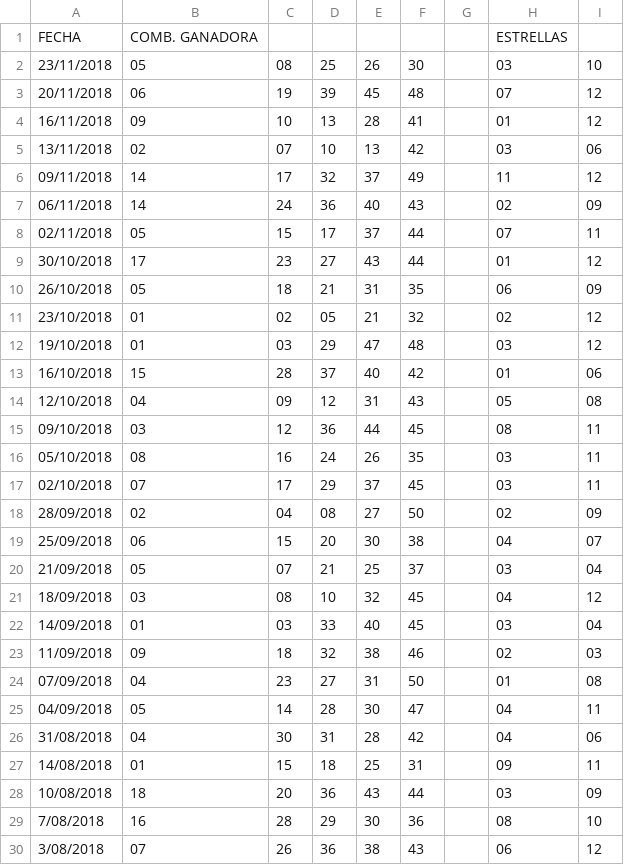
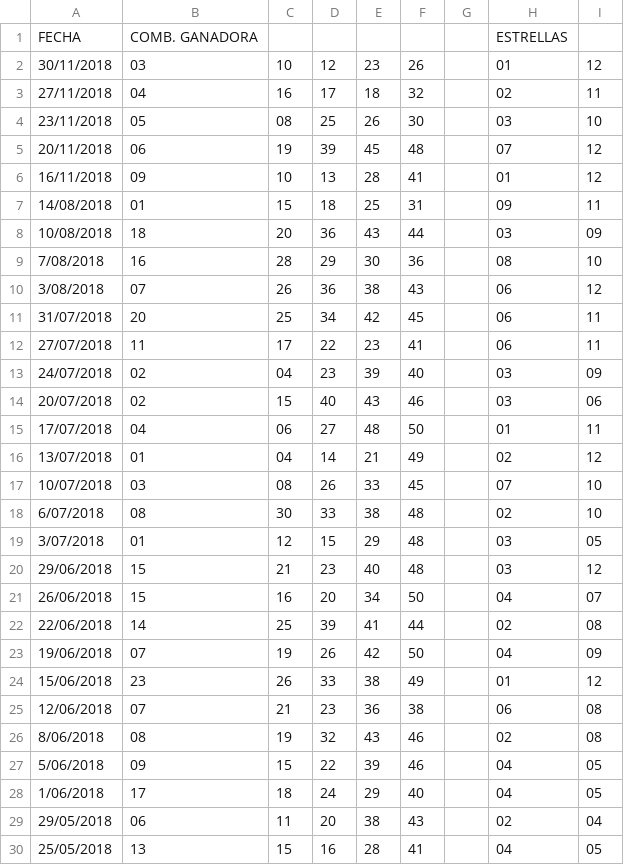
Before and after one commit to alonsoir/stream-java8-test, a CSV file: src/main/resources/Euromillones2004_2018.csv, drawn as a sheet; only a part is shown; the shorter side is filled out with more unchanged rows.

```diff
--- a/src/main/resources/Euromillones2004_2018.csv
+++ b/src/main/resources/Euromillones2004_2018.csv
@@ -1,2 +1,4 @@
 FECHA,COMB. GANADORA,,,,,,ESTRELLAS,
+30/11/2018,03,10,12,23,26,,01,12
+27/11/2018,04,16,17,18,32,,02,11
 23/11/2018,05,08,25,26,30,,03,10
@@ -4,24 +6,2 @@ FECHA,COMB. GANADORA,,,,,,ESTRELLAS,
 16/11/2018,09,10,13,28,41,,01,12
-13/11/2018,02,07,10,13,42,,03,06
-09/11/2018,14,17,32,37,49,,11,12
-06/11/2018,14,24,36,40,43,,02,09
-02/11/2018,05,15,17,37,44,,07,11
-30/10/2018,17,23,27,43,44,,01,12
-26/10/2018,05,18,21,31,35,,06,09
-23/10/2018,01,02,05,21,32,,02,12
-19/10/2018,01,03,29,47,48,,03,12
-16/10/2018,15,28,37,40,42,,01,06
-12/10/2018,04,09,12,31,43,,05,08
-09/10/2018,03,12,36,44,45,,08,11
-05/10/2018,08,16,24,26,35,,03,11
-02/10/2018,07,17,29,37,45,,03,11
-28/09/2018,02,04,08,27,50,,02,09
-25/09/2018,06,15,20,30,38,,04,07
-21/09/2018,05,07,21,25,37,,03,04
-18/09/2018,03,08,10,32,45,,04,12
-14/09/2018,01,03,33,40,45,,03,04
-11/09/2018,09,18,32,38,46,,02,03
-07/09/2018,04,23,27,31,50,,01,08
-04/09/2018,05,14,28,30,47,,04,11
-31/08/2018,04,30,31,28,42,,04,06
 14/08/2018,01,15,18,25,31,,09,11
```
Also changed, not shown: 1 other file.
